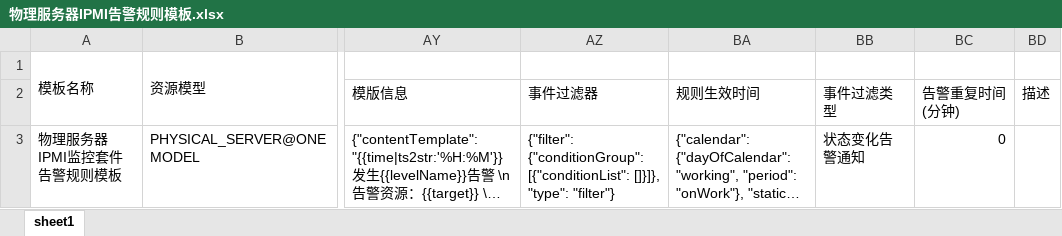
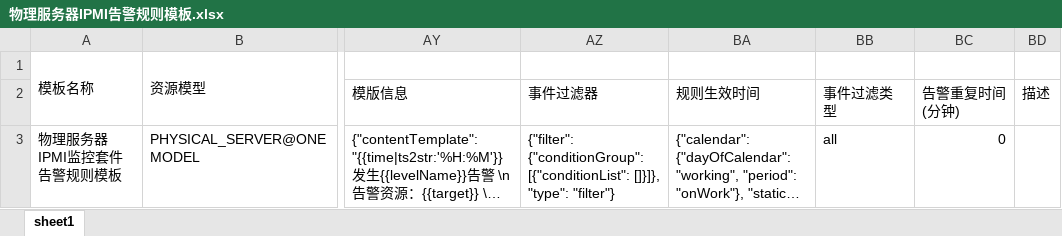
Before and after one commit to w353333695/skill-dev, an Excel workbook: skills/api-orchestrator/platforms/easyops/development/monitor-kits/physical-ipmi-monitoring/物理服务器IPMI告警规则模板.xlsx, sheet sheet1, drawn as a sheet; only a part is shown, gaps mark what is left out; long unchanged cells end in …; values as stored, in another font and other column widths than the file's, no borders; the diff names each change by its address in the sheet, - before the commit and + after, or states it on an @@ line.

```diff
--- a/skills/api-orchestrator/platforms/easyops/development/monitor-kits/physical-ipmi-monitoring/物理服务器IPMI告警规则模板.xlsx (sheet sheet1)
+++ b/skills/api-orchestrator/platforms/easyops/development/monitor-kits/physical-ipmi-monitoring/物理服务器IPMI告警规则模板.xlsx (sheet sheet1)
-BB3 (事件过滤类型): 状态变化告警通知
+BB3 (事件过滤类型): all
```
Also changed, not shown: 16 other files.
